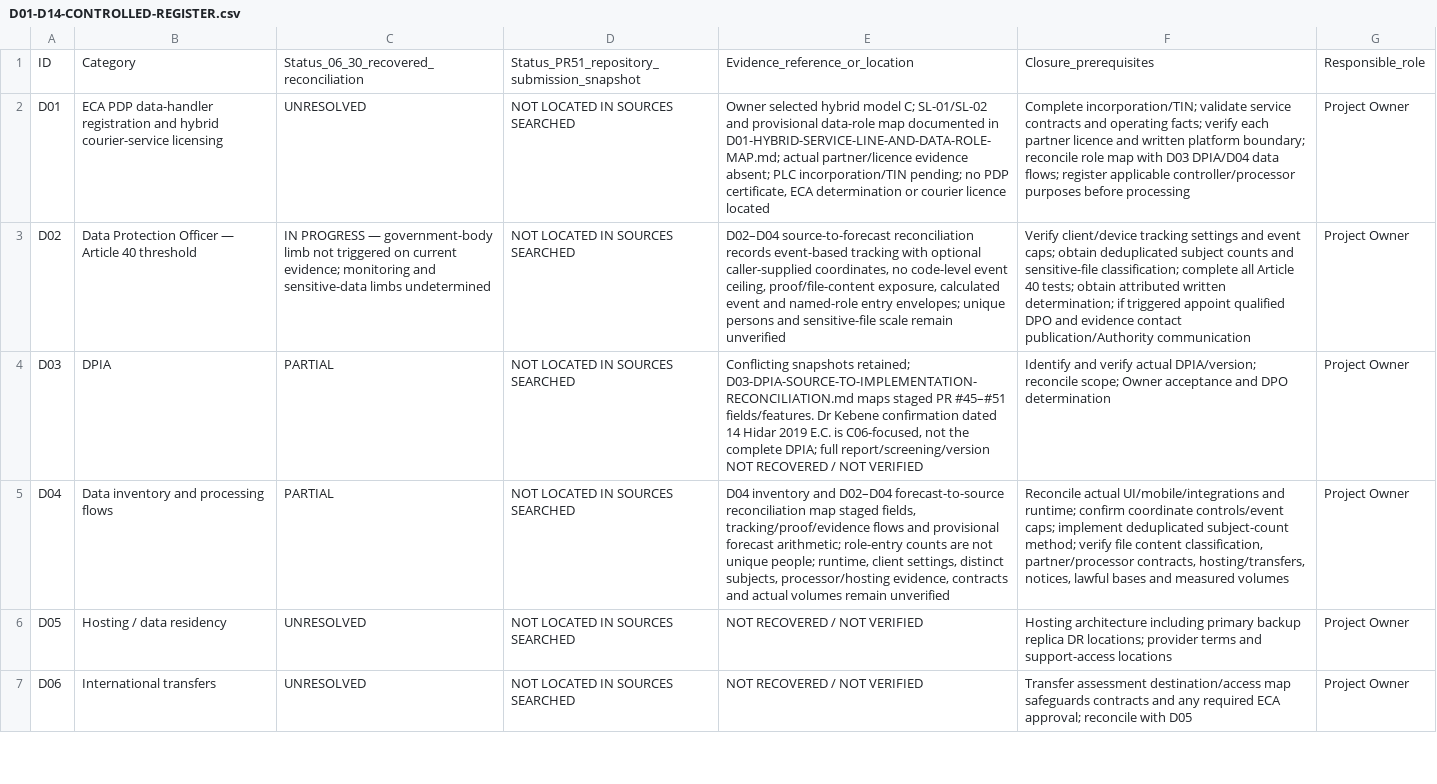
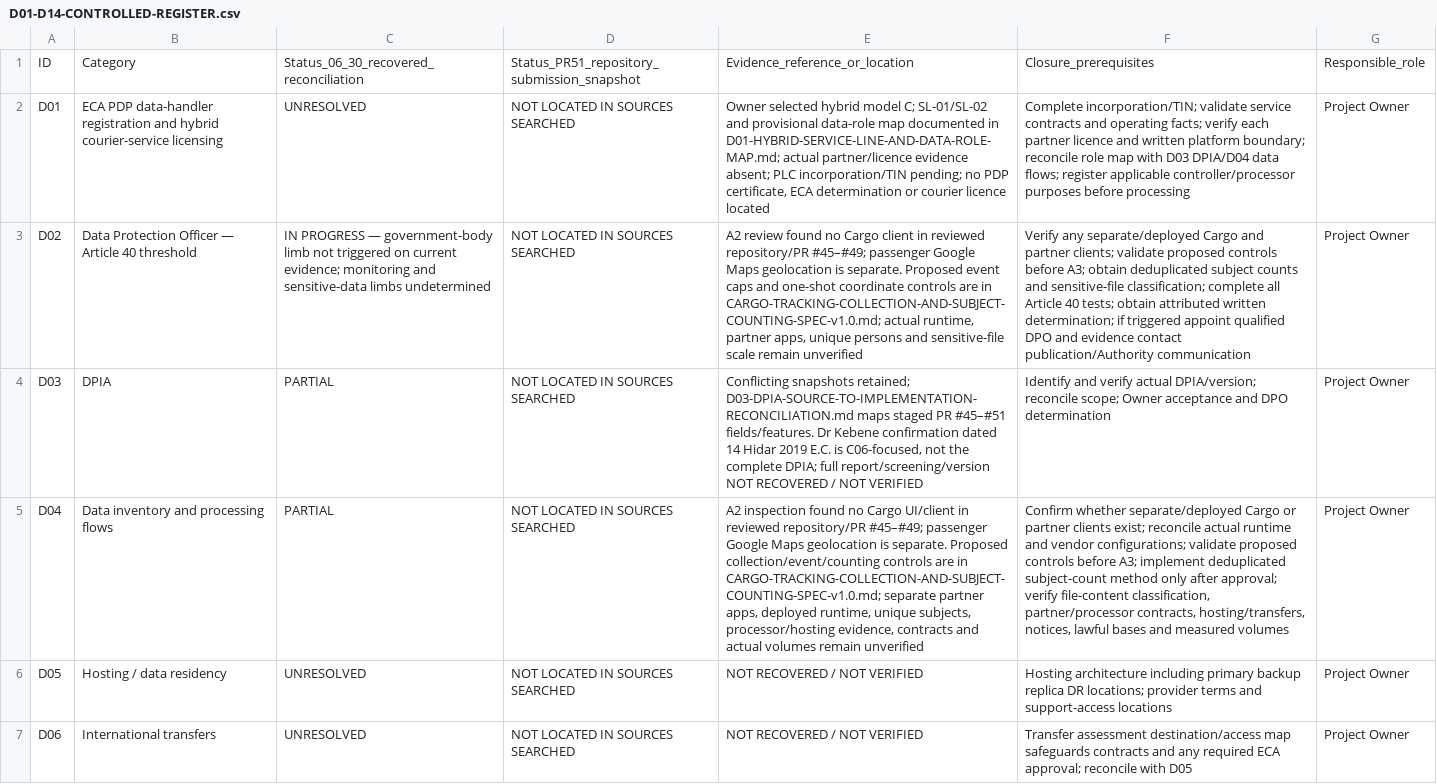
Before and after one commit to akefadaka-git/maalenex, a CSV file: docs/compliance/cargo-delivery/D01-D14-CONTROLLED-REGISTER.csv, drawn as a sheet; only a part is shown; the diff names each change by its address in the sheet, - before the commit and + after, or states it on an @@ line.

Commit message:
docs(cargo): align machine-readable register with A2 inspection

```diff
--- a/docs/compliance/cargo-delivery/D01-D14-CONTROLLED-REGISTER.csv
+++ b/docs/compliance/cargo-delivery/D01-D14-CONTROLLED-REGISTER.csv
-E3: D02–D04 source-to-forecast reconciliation records event-based tracking with optional caller-supplied coordinates, no code-level event ceiling, proof/file-content exposure, calculated event and named-role entry envelopes; unique persons…
+E3: A2 review found no Cargo client in reviewed repository/PR #45–#49; passenger Google Maps geolocation is separate. Proposed event caps and one-shot coordinate controls are in CARGO-TRACKING-COLLECTION-AND-SUBJECT-COUNTING-SPEC-v1.0.md; actual runtime, partner apps, unique persons…
-F3: Verify client/device tracking settings and event caps; obtain deduplicated…
+F3: Verify any separate/deployed Cargo and partner clients; validate proposed controls before A3; obtain deduplicated…
-E5: D04 inventory and D02–D04 forecast-to-source reconciliation map staged fields, tracking/proof/evidence flows and provisional forecast arithmetic; role-entry counts are not unique people; runtime, client settings, distinct subjects, processor/hosting…
+E5: A2 inspection found no Cargo UI/client in reviewed repository/PR #45–#49; passenger Google Maps geolocation is separate. Proposed collection/event/counting controls are in CARGO-TRACKING-COLLECTION-AND-SUBJECT-COUNTING-SPEC-v1.0.md; separate partner apps, deployed runtime, unique subjects, processor/hosting…
-F5: Reconcile actual UI/mobile/integrations and runtime; confirm coordinate controls/event caps; implement deduplicated subject-count method; verify file content classification, partner/processor…
+F5: Confirm whether separate/deployed Cargo or partner clients exist; reconcile actual runtime and vendor configurations; validate proposed controls before A3; implement deduplicated subject-count method only after approval; verify file-content classification, partner/processor…
```
